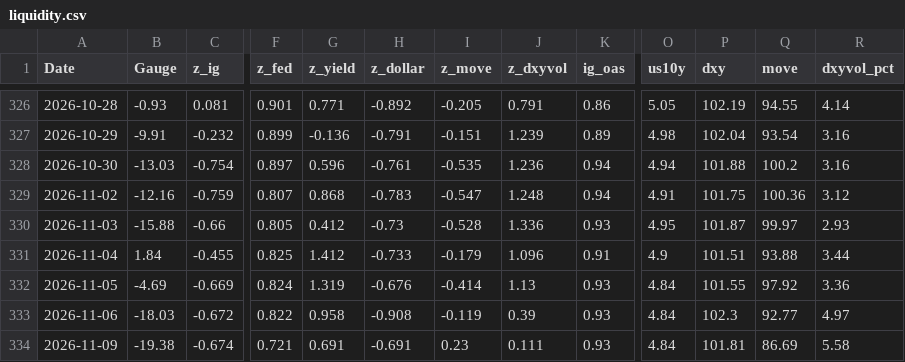
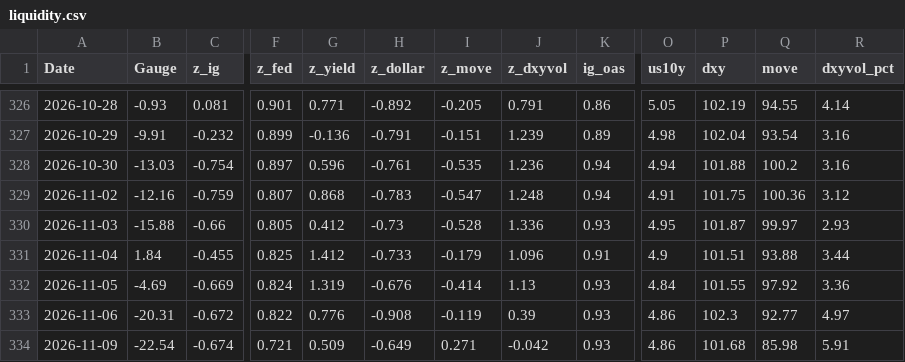
Before and after one commit to Markmark5/Database, a CSV file: data/liquidity/liquidity.csv, drawn as a sheet; only a part is shown, gaps mark what is left out; the diff names each change by its address in the sheet, - before the commit and + after, or states it on an @@ line.

```diff
--- a/data/liquidity/liquidity.csv
+++ b/data/liquidity/liquidity.csv
-B333 (Gauge): -18.03
+B333 (Gauge): -20.31
-G333 (z_yield): 0.958
+G333 (z_yield): 0.776
-O333:O334 (us10y): 4.84
+O333:O334 (us10y): 4.86
-B334 (Gauge): -19.38
+B334 (Gauge): -22.54
-G334 (z_yield): 0.691
+G334 (z_yield): 0.509
-H334 (z_dollar): -0.691
+H334 (z_dollar): -0.649
-I334 (z_move): 0.23
+I334 (z_move): 0.271
-J334 (z_dxyvol): 0.111
+J334 (z_dxyvol): -0.042
-P334 (dxy): 101.81
+P334 (dxy): 101.68
-Q334 (move): 86.69
+Q334 (move): 85.98
-R334 (dxyvol_pct): 5.58
+R334 (dxyvol_pct): 5.91
```
Also changed, not shown: 1 other file.
